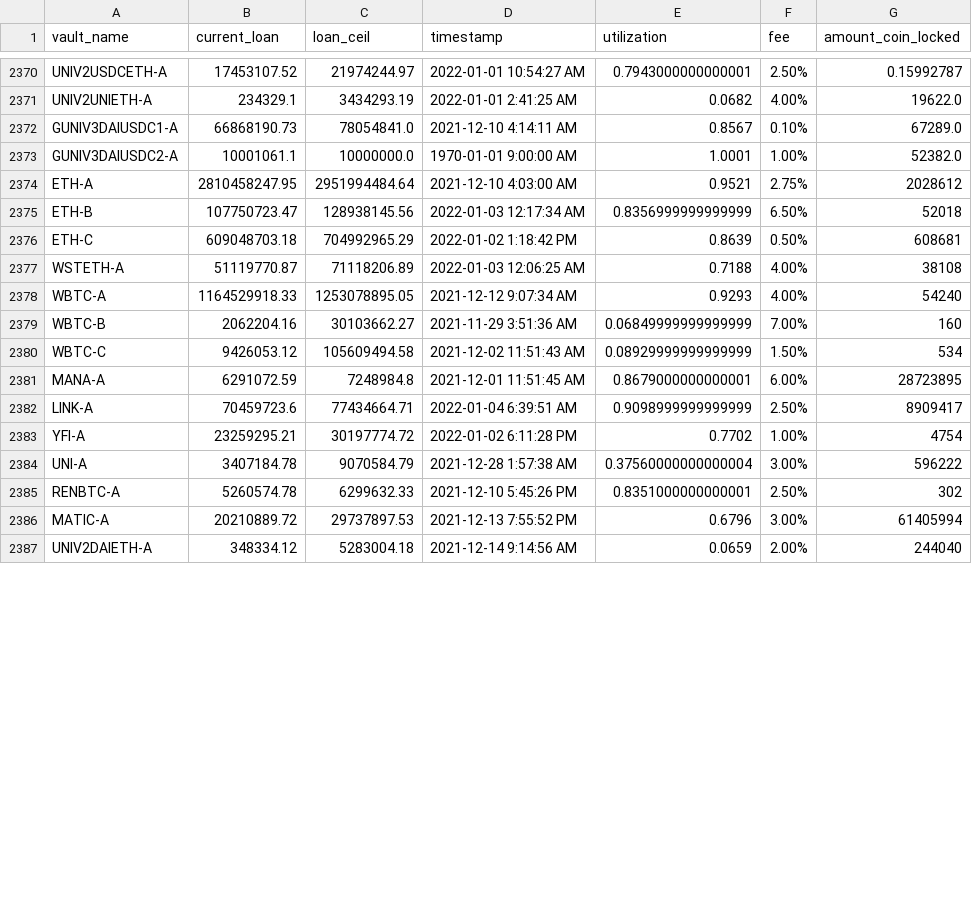
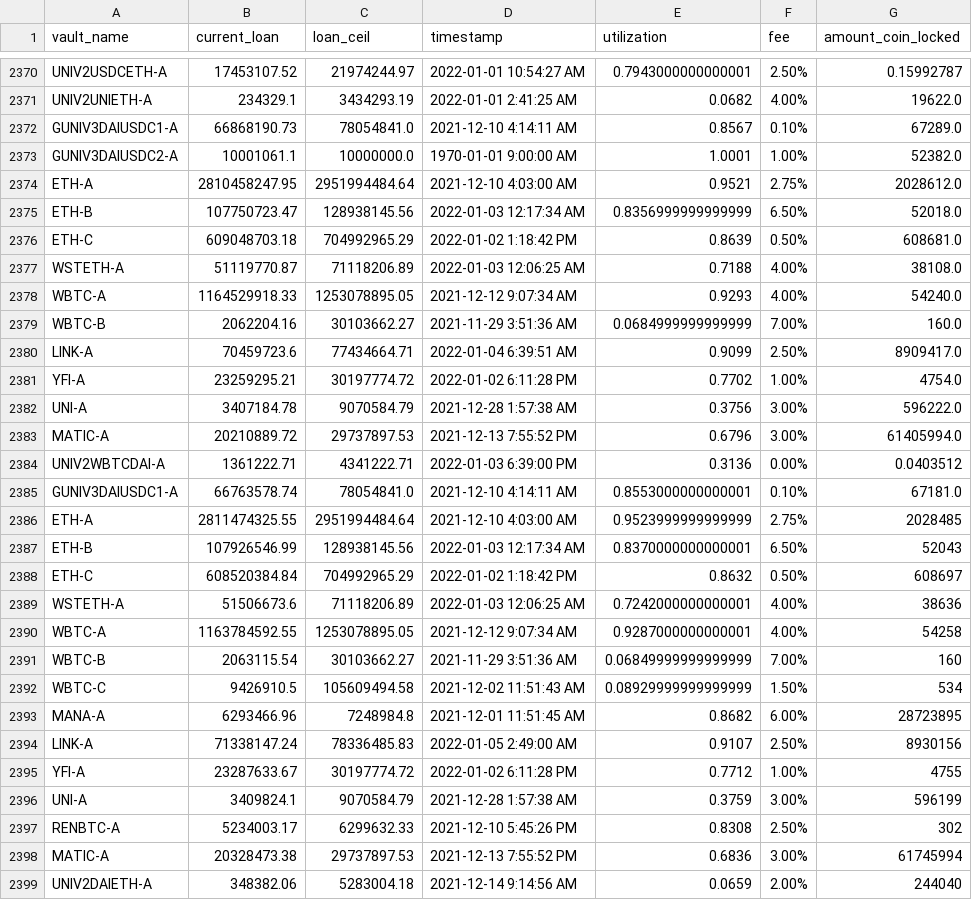
Before and after one commit to geniusnhu/daistats, a CSV file: daistats_data.csv, drawn as a sheet; only a part is shown, gaps mark what is left out; the diff covers the shown part only.

```diff
--- a/daistats_data.csv
+++ b/daistats_data.csv
@@ -2373,15 +2373,27 @@ GUNIV3DAIUSDC1-A,66868190.73,78054841.0,2021-12-10 4:14:11 AM,0.8567,0.10%,67289
 GUNIV3DAIUSDC2-A,10001061.1,10000000.0,1970-01-01 9:00:00 AM,1.0001,1.00%,52382.0
-ETH-A,2810458247.95,2951994484.64,2021-12-10 4:03:00 AM,0.9521,2.75%,2028612
-ETH-B,107750723.47,128938145.56,2022-01-03 12:17:34 AM,0.8356999999999999,6.50%,52018
-ETH-C,609048703.18,704992965.29,2022-01-02 1:18:42 PM,0.8639,0.50%,608681
-WSTETH-A,51119770.87,71118206.89,2022-01-03 12:06:25 AM,0.7188,4.00%,38108
-WBTC-A,1164529918.33,1253078895.05,2021-12-12 9:07:34 AM,0.9293,4.00%,54240
-WBTC-B,2062204.16,30103662.27,2021-11-29 3:51:36 AM,0.06849999999999999,7.00%,160
-WBTC-C,9426053.12,105609494.58,2021-12-02 11:51:43 AM,0.08929999999999999,1.50%,534
-MANA-A,6291072.59,7248984.8,2021-12-01 11:51:45 AM,0.8679000000000001,6.00%,28723895
-LINK-A,70459723.6,77434664.71,2022-01-04 6:39:51 AM,0.9098999999999999,2.50%,8909417
-YFI-A,23259295.21,30197774.72,2022-01-02 6:11:28 PM,0.7702,1.00%,4754
-UNI-A,3407184.78,9070584.79,2021-12-28 1:57:38 AM,0.37560000000000004,3.00%,596222
-RENBTC-A,5260574.78,6299632.33,2021-12-10 5:45:26 PM,0.8351000000000001,2.50%,302
-MATIC-A,20210889.72,29737897.53,2021-12-13 7:55:52 PM,0.6796,3.00%,61405994
-UNIV2DAIETH-A,348334.12,5283004.18,2021-12-14 9:14:56 AM,0.0659,2.00%,244040
+ETH-A,2810458247.95,2951994484.64,2021-12-10 4:03:00 AM,0.9521,2.75%,2028612.0
+ETH-B,107750723.47,128938145.56,2022-01-03 12:17:34 AM,0.8356999999999999,6.50%,52018.0
+ETH-C,609048703.18,704992965.29,2022-01-02 1:18:42 PM,0.8639,0.50%,608681.0
+WSTETH-A,51119770.87,71118206.89,2022-01-03 12:06:25 AM,0.7188,4.00%,38108.0
+WBTC-A,1164529918.33,1253078895.05,2021-12-12 9:07:34 AM,0.9293,4.00%,54240.0
+WBTC-B,2062204.16,30103662.27,2021-11-29 3:51:36 AM,0.0684999999999999,7.00%,160.0
+LINK-A,70459723.6,77434664.71,2022-01-04 6:39:51 AM,0.9099,2.50%,8909417.0
+YFI-A,23259295.21,30197774.72,2022-01-02 6:11:28 PM,0.7702,1.00%,4754.0
+UNI-A,3407184.78,9070584.79,2021-12-28 1:57:38 AM,0.3756,3.00%,596222.0
+MATIC-A,20210889.72,29737897.53,2021-12-13 7:55:52 PM,0.6796,3.00%,61405994.0
+UNIV2WBTCDAI-A,1361222.71,4341222.71,2022-01-03 6:39:00 PM,0.3136,0.00%,0.0403512
+GUNIV3DAIUSDC1-A,66763578.74,78054841.0,2021-12-10 4:14:11 AM,0.8553000000000001,0.10%,67181.0
+ETH-A,2811474325.55,2951994484.64,2021-12-10 4:03:00 AM,0.9523999999999999,2.75%,2028485
+ETH-B,107926546.99,128938145.56,2022-01-03 12:17:34 AM,0.8370000000000001,6.50%,52043
+ETH-C,608520384.84,704992965.29,2022-01-02 1:18:42 PM,0.8632,0.50%,608697
+WSTETH-A,51506673.6,71118206.89,2022-01-03 12:06:25 AM,0.7242000000000001,4.00%,38636
+WBTC-A,1163784592.55,1253078895.05,2021-12-12 9:07:34 AM,0.9287000000000001,4.00%,54258
+WBTC-B,2063115.54,30103662.27,2021-11-29 3:51:36 AM,0.06849999999999999,7.00%,160
+WBTC-C,9426910.5,105609494.58,2021-12-02 11:51:43 AM,0.08929999999999999,1.50%,534
+MANA-A,6293466.96,7248984.8,2021-12-01 11:51:45 AM,0.8682,6.00%,28723895
+LINK-A,71338147.24,78336485.83,2022-01-05 2:49:00 AM,0.9107,2.50%,8930156
+YFI-A,23287633.67,30197774.72,2022-01-02 6:11:28 PM,0.7712,1.00%,4755
+UNI-A,3409824.1,9070584.79,2021-12-28 1:57:38 AM,0.3759,3.00%,596199
+RENBTC-A,5234003.17,6299632.33,2021-12-10 5:45:26 PM,0.8308,2.50%,302
+MATIC-A,20328473.38,29737897.53,2021-12-13 7:55:52 PM,0.6836,3.00%,61745994
+UNIV2DAIETH-A,348382.06,5283004.18,2021-12-14 9:14:56 AM,0.0659,2.00%,244040
```
Also changed, not shown: 8 edited cells elsewhere in this file, BTC_price.csv, rich_wallet.csv.
